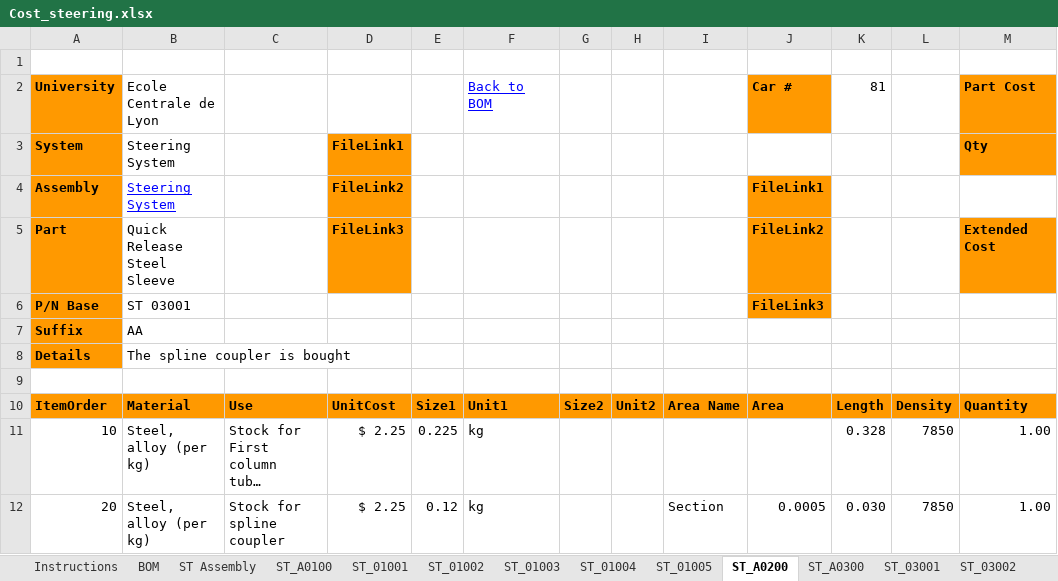
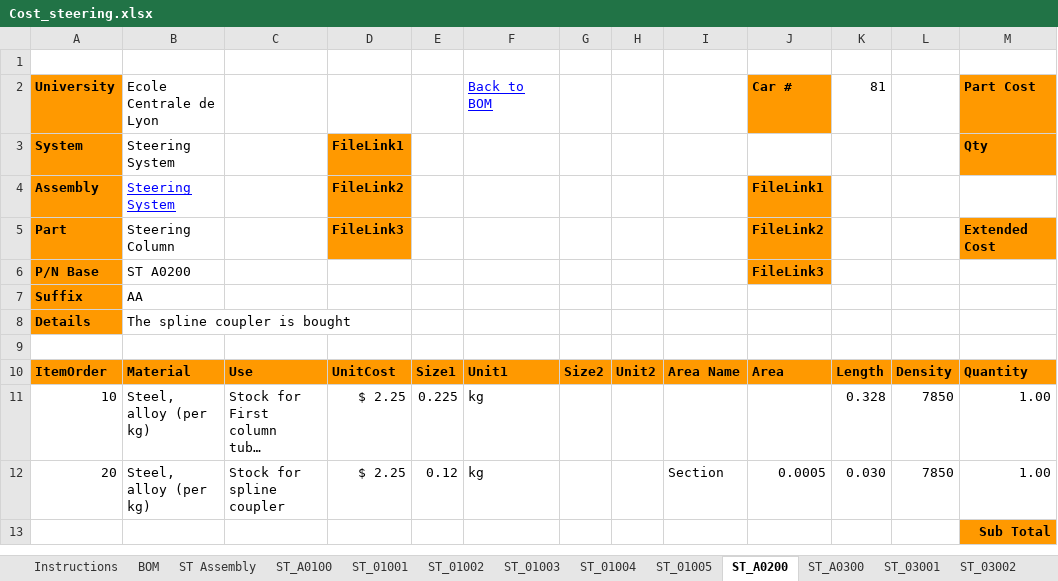
Before and after one commit to epsa-team/Vulcanix-v1.0, an Excel workbook: ST - Steering System/Cost/Cost_steering.xlsx, sheet ST_A0200, drawn as a sheet; only a part is shown; the shorter side is filled out with more unchanged rows; long unchanged cells end in …; values as stored, in another font and other column widths than the file's, no borders; the diff names each change by its address in the sheet, - before the commit and + after, or states it on an @@ line.

```diff
--- a/ST - Steering System/Cost/Cost_steering.xlsx (sheet ST_A0200)
+++ b/ST - Steering System/Cost/Cost_steering.xlsx (sheet ST_A0200)
-B5: Quick Release Steel Sleeve
+B5: Steering Column
-B6: ST 03001
+B6: ST A0200
```
Also changed, not shown: sheet ST_01002, sheet ST_A0100, sheet ST Assembly, charts or pictures, 3 other files.
